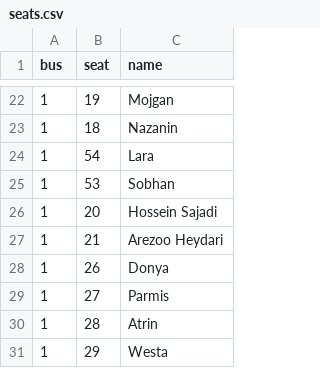
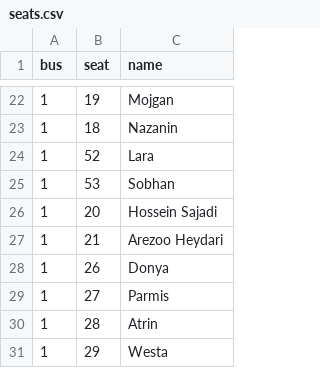
Before and after one commit to samdaraei1-hue/bus-seats, a CSV file: seats.csv, drawn as a sheet; only a part is shown, gaps mark what is left out.

Commit message:
Update seats.csv

```diff
--- a/seats.csv
+++ b/seats.csv
@@ -23,3 +23,3 @@ bus,seat,name
 1,18,Nazanin
-1,54,Lara
+1,52,Lara
 1,53,Sobhan
```
